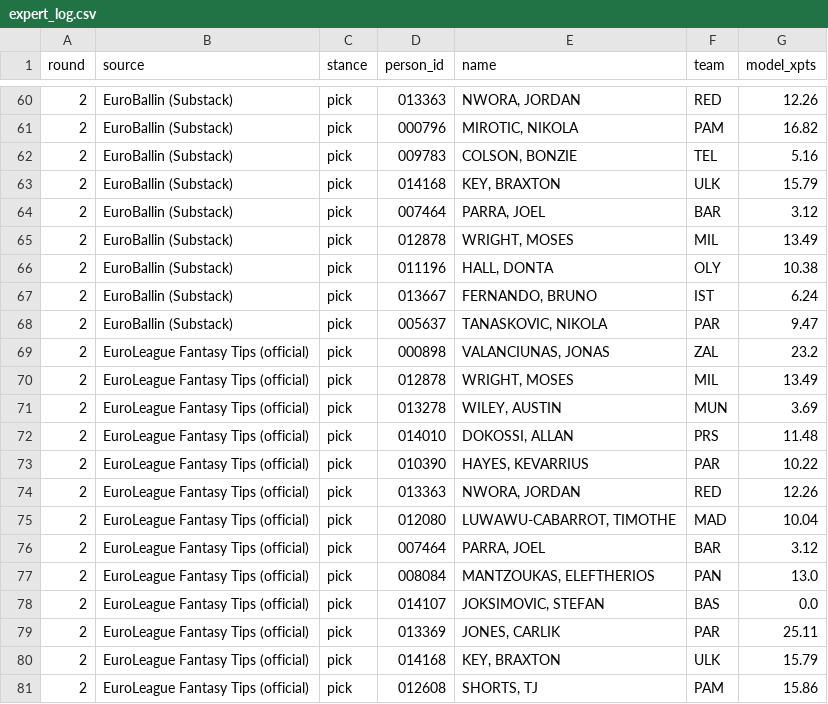
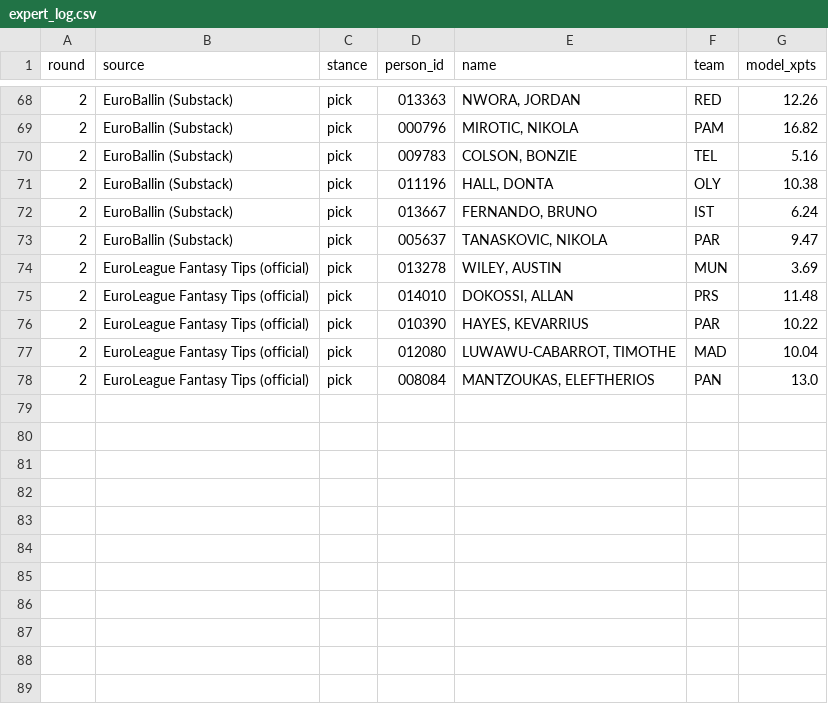
Before and after one commit to VaGlar/Euroleague-Fantasy-Challenge, a CSV file: data/public/expert_log.csv, drawn as a sheet; only a part is shown, gaps mark what is left out; the diff covers the shown part only.

```diff
--- a/data/public/expert_log.csv
+++ b/data/public/expert_log.csv
@@ -62,5 +70,2 @@ round,source,stance,person_id,name,team,model_xpts
 2,EuroBallin (Substack),pick,009783,"COLSON, BONZIE",TEL,5.16
-2,EuroBallin (Substack),pick,014168,"KEY, BRAXTON",ULK,15.79
-2,EuroBallin (Substack),pick,007464,"PARRA, JOEL",BAR,3.12
-2,EuroBallin (Substack),pick,012878,"WRIGHT, MOSES",MIL,13.49
 2,EuroBallin (Substack),pick,011196,"HALL, DONTA",OLY,10.38
@@ -68,4 +73,2 @@ round,source,stance,person_id,name,team,model_xpts
 2,EuroBallin (Substack),pick,005637,"TANASKOVIC, NIKOLA",PAR,9.47
-2,EuroLeague Fantasy Tips (official),pick,000898,"VALANCIUNAS, JONAS",ZAL,23.2
-2,EuroLeague Fantasy Tips (official),pick,012878,"WRIGHT, MOSES",MIL,13.49
 2,EuroLeague Fantasy Tips (official),pick,013278,"WILEY, AUSTIN",MUN,3.69
@@ -73,9 +76,3 @@ round,source,stance,person_id,name,team,model_xpts
 2,EuroLeague Fantasy Tips (official),pick,010390,"HAYES, KEVARRIUS",PAR,10.22
-2,EuroLeague Fantasy Tips (official),pick,013363,"NWORA, JORDAN",RED,12.26
 2,EuroLeague Fantasy Tips (official),pick,012080,"LUWAWU-CABARROT, TIMOTHE",MAD,10.04
-2,EuroLeague Fantasy Tips (official),pick,007464,"PARRA, JOEL",BAR,3.12
 2,EuroLeague Fantasy Tips (official),pick,008084,"MANTZOUKAS, ELEFTHERIOS",PAN,13.0
-2,EuroLeague Fantasy Tips (official),pick,014107,"JOKSIMOVIC, STEFAN",BAS,0.0
-2,EuroLeague Fantasy Tips (official),pick,013369,"JONES, CARLIK",PAR,25.11
-2,EuroLeague Fantasy Tips (official),pick,014168,"KEY, BRAXTON",ULK,15.79
-2,EuroLeague Fantasy Tips (official),pick,012608,"SHORTS, TJ",PAM,15.86
```
Also changed, not shown: 9 added rows and 4 removed rows elsewhere in this file, data/public/pred_log.csv, 10 other files.
